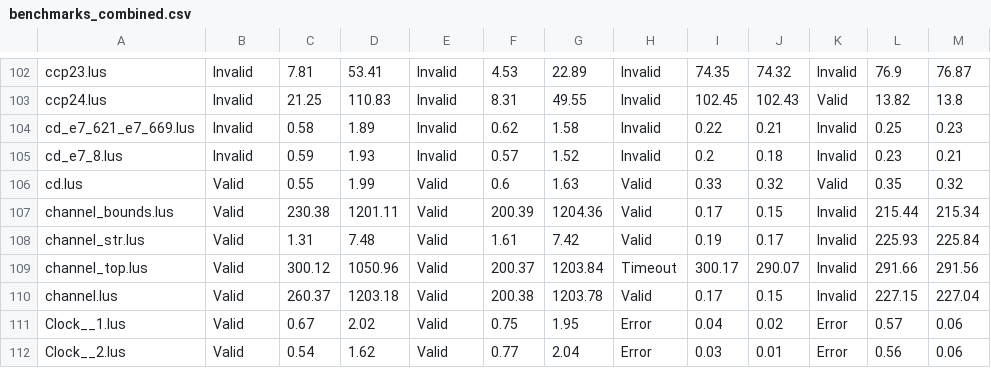
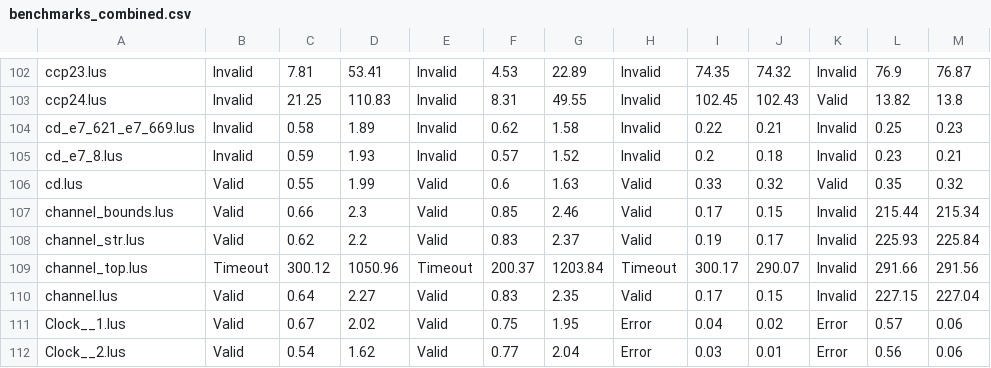
Before and after one commit to lorchrob/kind2-benchmarks, a CSV file: stats/benchmarks_combined.csv, drawn as a sheet; only a part is shown, gaps mark what is left out; the diff names each change by its address in the sheet, - before the commit and + after, or states it on an @@ line.

Commit message:
Update table

```diff
--- a/stats/benchmarks_combined.csv
+++ b/stats/benchmarks_combined.csv
-C107: 230.38
+C107: 0.66
-D107: 1201.11
+D107: 2.3
-F107: 200.39
+F107: 0.85
-G107: 1204.36
+G107: 2.46
-C108: 1.31
+C108: 0.62
-D108: 7.48
+D108: 2.2
-F108: 1.61
+F108: 0.83
-G108: 7.42
+G108: 2.37
-B109: Valid
+B109: Timeout
-E109: Valid
+E109: Timeout
-C110: 260.37
+C110: 0.64
-D110: 1203.18
+D110: 2.27
-F110: 200.38
+F110: 0.83
-G110: 1203.78
+G110: 2.35
```
